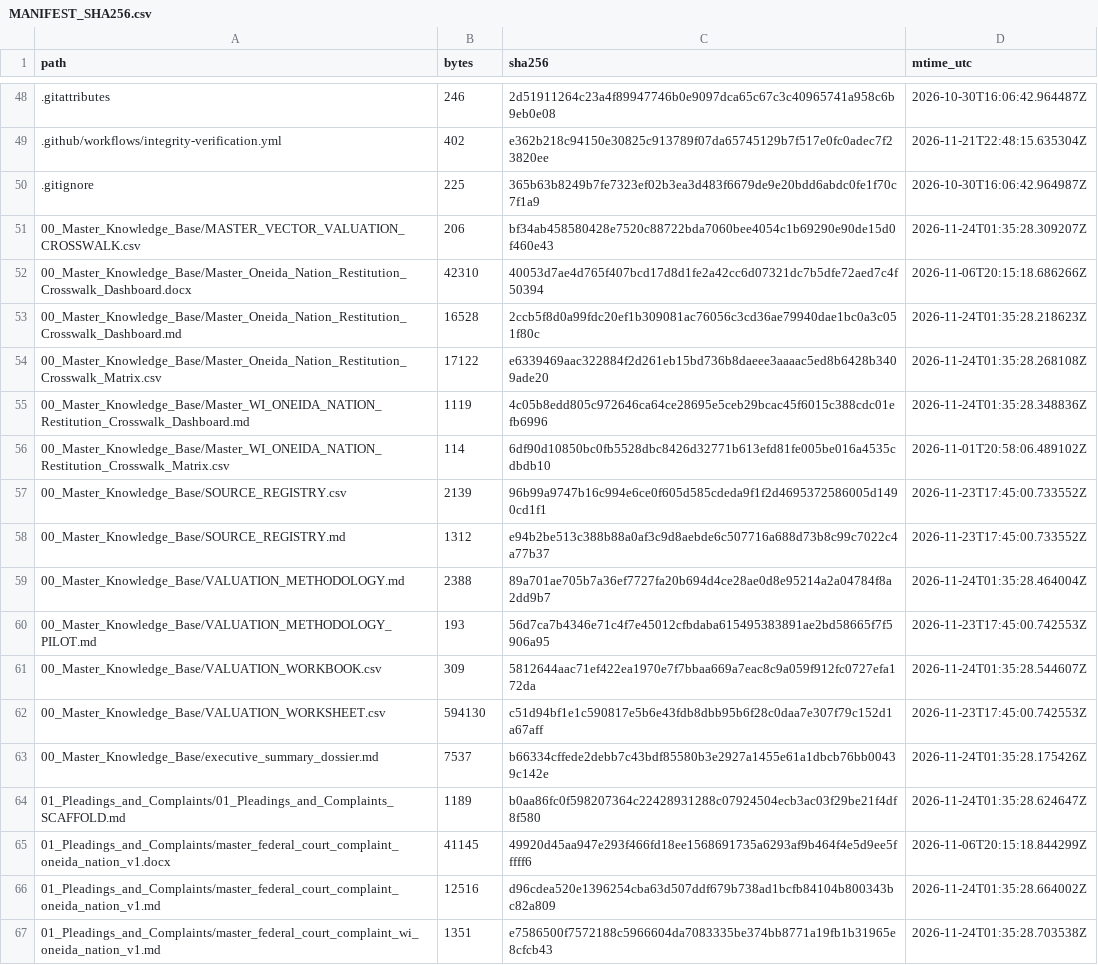
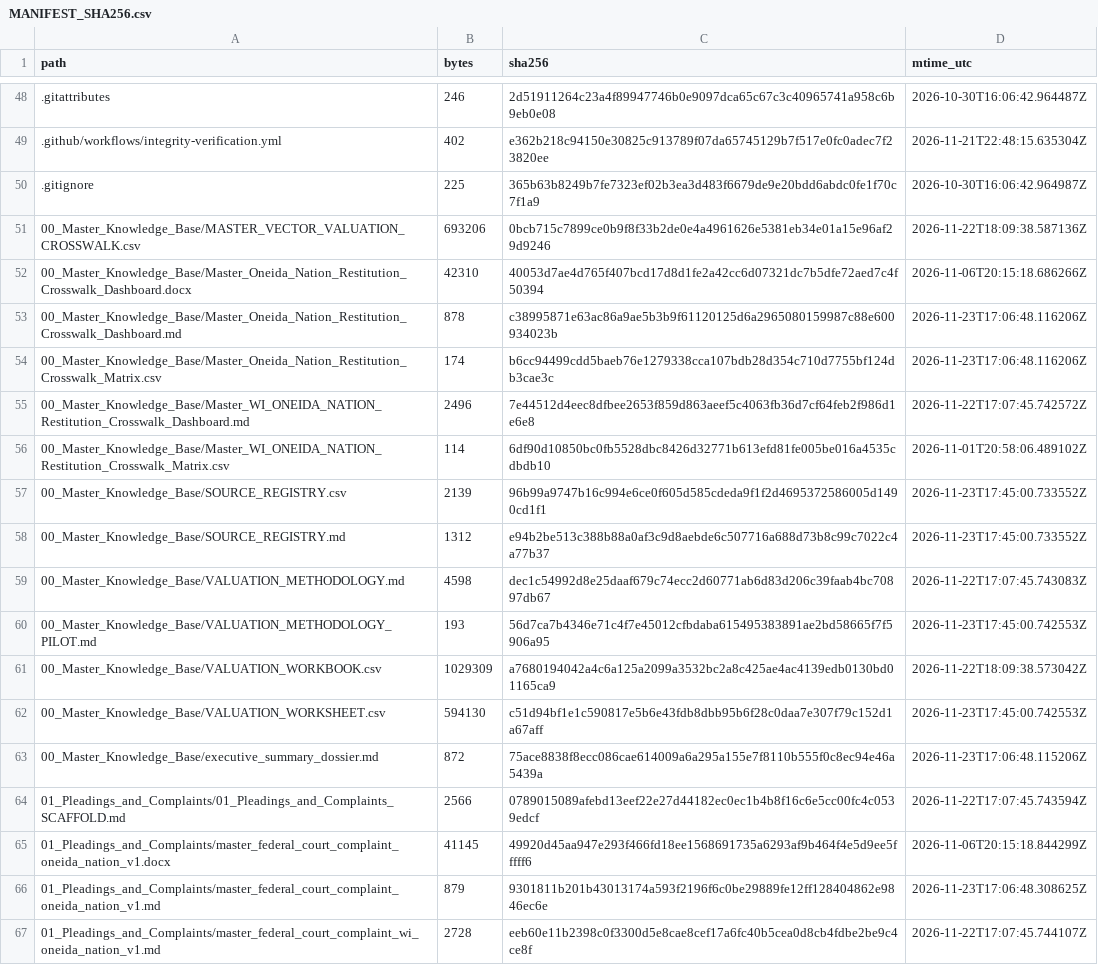
Before and after one commit to GlobalRestitutionAlliance/turtle-island-us-wi-oneida-nation-master-litigation, a CSV file: 99_Archives_and_Manifests/MANIFEST_SHA256.csv, drawn as a sheet; only a part is shown, gaps mark what is left out; the diff covers the shown part only.

```diff
--- a/99_Archives_and_Manifests/MANIFEST_SHA256.csv
+++ b/99_Archives_and_Manifests/MANIFEST_SHA256.csv
@@ -50,7 +50,7 @@ path,bytes,sha256,mtime_utc
 .gitignore,225,365b63b8249b7fe7323ef02b3ea3d483f6679de9e20bdd6abdc0fe1f70c7f1a9,2026-10-30T16:06:42.964987Z
-00_Master_Knowledge_Base/MASTER_VECTOR_VALUATION_CROSSWALK.csv,206,bf34ab458580428e7520c88722bda7060bee4054c1b69290e90de15d0f460e43,2026-11-24T01:35:28.309207Z
+00_Master_Knowledge_Base/MASTER_VECTOR_VALUATION_CROSSWALK.csv,693206,0bcb715c7899ce0b9f8f33b2de0e4a4961626e5381eb34e01a15e96af29d9246,2026-11-22T18:09:38.587136Z
 00_Master_Knowledge_Base/Master_Oneida_Nation_Restitution_Crosswalk_Dashboard.docx,42310,40053d7ae4d765f407bcd17d8d1fe2a42cc6d07321dc7b5dfe72aed7c4f50394,2026-11-06T20:15:18.686266Z
-00_Master_Knowledge_Base/Master_Oneida_Nation_Restitution_Crosswalk_Dashboard.md,16528,2ccb5f8d0a99fdc20ef1b309081ac76056c3cd36ae79940dae1bc0a3c051f80c,2026-11-24T01:35:28.218623Z
-00_Master_Knowledge_Base/Master_Oneida_Nation_Restitution_Crosswalk_Matrix.csv,17122,e6339469aac322884f2d261eb15bd736b8daeee3aaaac5ed8b6428b3409ade20,2026-11-24T01:35:28.268108Z
-00_Master_Knowledge_Base/Master_WI_ONEIDA_NATION_Restitution_Crosswalk_Dashboard.md,1119,4c05b8edd805c972646ca64ce28695e5ceb29bcac45f6015c388cdc01efb6996,2026-11-24T01:35:28.348836Z
+00_Master_Knowledge_Base/Master_Oneida_Nation_Restitution_Crosswalk_Dashboard.md,878,c38995871e63ac86a9ae5b3b9f61120125d6a2965080159987c88e600934023b,2026-11-23T17:06:48.116206Z
+00_Master_Knowledge_Base/Master_Oneida_Nation_Restitution_Crosswalk_Matrix.csv,174,b6cc94499cdd5baeb76e1279338cca107bdb28d354c710d7755bf124db3cae3c,2026-11-23T17:06:48.116206Z
+00_Master_Knowledge_Base/Master_WI_ONEIDA_NATION_Restitution_Crosswalk_Dashboard.md,2496,7e44512d4eec8dfbee2653f859d863aeef5c4063fb36d7cf64feb2f986d1e6e8,2026-11-22T17:07:45.742572Z
 00_Master_Knowledge_Base/Master_WI_ONEIDA_NATION_Restitution_Crosswalk_Matrix.csv,114,6df90d10850bc0fb5528dbc8426d32771b613efd81fe005be016a4535cdbdb10,2026-11-01T20:58:06.489102Z
@@ -58,10 +58,10 @@ path,bytes,sha256,mtime_utc
 00_Master_Knowledge_Base/SOURCE_REGISTRY.md,1312,e94b2be513c388b88a0af3c9d8aebde6c507716a688d73b8c99c7022c4a77b37,2026-11-23T17:45:00.733552Z
-00_Master_Knowledge_Base/VALUATION_METHODOLOGY.md,2388,89a701ae705b7a36ef7727fa20b694d4ce28ae0d8e95214a2a04784f8a2dd9b7,2026-11-24T01:35:28.464004Z
+00_Master_Knowledge_Base/VALUATION_METHODOLOGY.md,4598,dec1c54992d8e25daaf679c74ecc2d60771ab6d83d206c39faab4bc70897db67,2026-11-22T17:07:45.743083Z
 00_Master_Knowledge_Base/VALUATION_METHODOLOGY_PILOT.md,193,56d7ca7b4346e71c4f7e45012cfbdaba615495383891ae2bd58665f7f5906a95,2026-11-23T17:45:00.742553Z
-00_Master_Knowledge_Base/VALUATION_WORKBOOK.csv,309,5812644aac71ef422ea1970e7f7bbaa669a7eac8c9a059f912fc0727efa172da,2026-11-24T01:35:28.544607Z
+00_Master_Knowledge_Base/VALUATION_WORKBOOK.csv,1029309,a7680194042a4c6a125a2099a3532bc2a8c425ae4ac4139edb0130bd01165ca9,2026-11-22T18:09:38.573042Z
 00_Master_Knowledge_Base/VALUATION_WORKSHEET.csv,594130,c51d94bf1e1c590817e5b6e43fdb8dbb95b6f28c0daa7e307f79c152d1a67aff,2026-11-23T17:45:00.742553Z
-00_Master_Knowledge_Base/executive_summary_dossier.md,7537,b66334cffede2debb7c43bdf85580b3e2927a1455e61a1dbcb76bb00439c142e,2026-11-24T01:35:28.175426Z
-01_Pleadings_and_Complaints/01_Pleadings_and_Complaints_SCAFFOLD.md,1189,b0aa86fc0f598207364c22428931288c07924504ecb3ac03f29be21f4df8f580,2026-11-24T01:35:28.624647Z
+00_Master_Knowledge_Base/executive_summary_dossier.md,872,75ace8838f8ecc086cae614009a6a295a155e7f8110b555f0c8ec94e46a5439a,2026-11-23T17:06:48.115206Z
+01_Pleadings_and_Complaints/01_Pleadings_and_Complaints_SCAFFOLD.md,2566,0789015089afebd13eef22e27d44182ec0ec1b4b8f16c6e5cc00fc4c0539edcf,2026-11-22T17:07:45.743594Z
 01_Pleadings_and_Complaints/master_federal_court_complaint_oneida_nation_v1.docx,41145,49920d45aa947e293f466fd18ee1568691735a6293af9b464f4e5d9ee5fffff6,2026-11-06T20:15:18.844299Z
-01_Pleadings_and_Complaints/master_federal_court_complaint_oneida_nation_v1.md,12516,d96cdea520e1396254cba63d507ddf679b738ad1bcfb84104b800343bc82a809,2026-11-24T01:35:28.664002Z
-01_Pleadings_and_Complaints/master_federal_court_complaint_wi_oneida_nation_v1.md,1351,e7586500f7572188c5966604da7083335be374bb8771a19fb1b31965e8cfcb43,2026-11-24T01:35:28.703538Z
+01_Pleadings_and_Complaints/master_federal_court_complaint_oneida_nation_v1.md,879,9301811b201b43013174a593f2196f6c0be29889fe12ff128404862e9846ec6e,2026-11-23T17:06:48.308625Z
+01_Pleadings_and_Complaints/master_federal_court_complaint_wi_oneida_nation_v1.md,2728,eeb60e11b2398c0f3300d5e8cae8cef17a6fc40b5cea0d8cb4fdbe2be9c4ce8f,2026-11-22T17:07:45.744107Z
```
Also changed, not shown: 80 edited cells elsewhere in this file, 37 other files.
